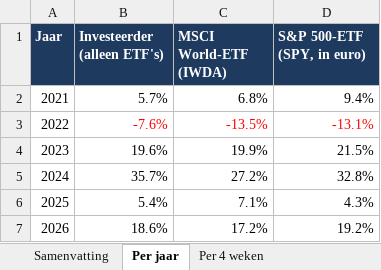
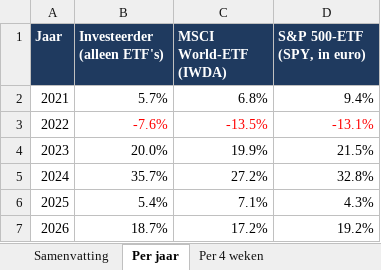
Before and after one commit to Sewpersonic/trend-agent, an Excel workbook: backtest/controle-alleen-etf/backtest.xlsx, sheet Per jaar, drawn as a sheet; values as stored, in another font and other column widths than the file's, no borders; the diff names each change by its address in the sheet, - before the commit and + after, or states it on an @@ line.

```diff
--- a/backtest/controle-alleen-etf/backtest.xlsx (sheet Per jaar)
+++ b/backtest/controle-alleen-etf/backtest.xlsx (sheet Per jaar)
-B4 (Investeerder (alleen ETF's)): 19.6%
+B4 (Investeerder (alleen ETF's)): 20.0%
-B7 (Investeerder (alleen ETF's)): 18.6%
+B7 (Investeerder (alleen ETF's)): 18.7%
```
Also changed, not shown: sheet Trades, sheet Waardeverloop, sheet Samenvatting, sheet Per 4 weken, backtest/controle-zonder-crypto/backtest.xlsx, backtest/investeerder/backtest.xlsx, 9 other files.
